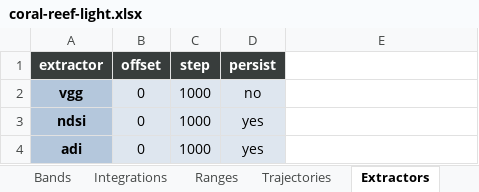
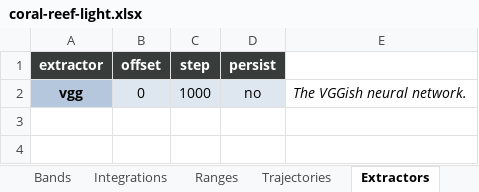
Before and after one commit to sound-scape-explorer/sound-scape-explorer, an Excel workbook: examples/campaigns/coral-reef-light/coral-reef-light.xlsx, sheet Extractors, drawn as a sheet; values as stored, in another font and other column widths than the file's, no borders; the diff names each change by its address in the sheet, - before the commit and + after, or states it on an @@ line.

Commit message:
fix(Examples/CoralReefLight): Use latest template + Remove unwanted data

```diff
--- a/examples/campaigns/coral-reef-light/coral-reef-light.xlsx (sheet Extractors)
+++ b/examples/campaigns/coral-reef-light/coral-reef-light.xlsx (sheet Extractors)
-E2: (empty)
+E2: The VGGish neural network.
-row 3: ndsi | 0 | 1000 | yes
-row 4: adi | 0 | 1000 | yes
```
Also changed, not shown: sheet Help, sheet ListReducers, sheet Digesters, sheet Settings, sheet Files.
